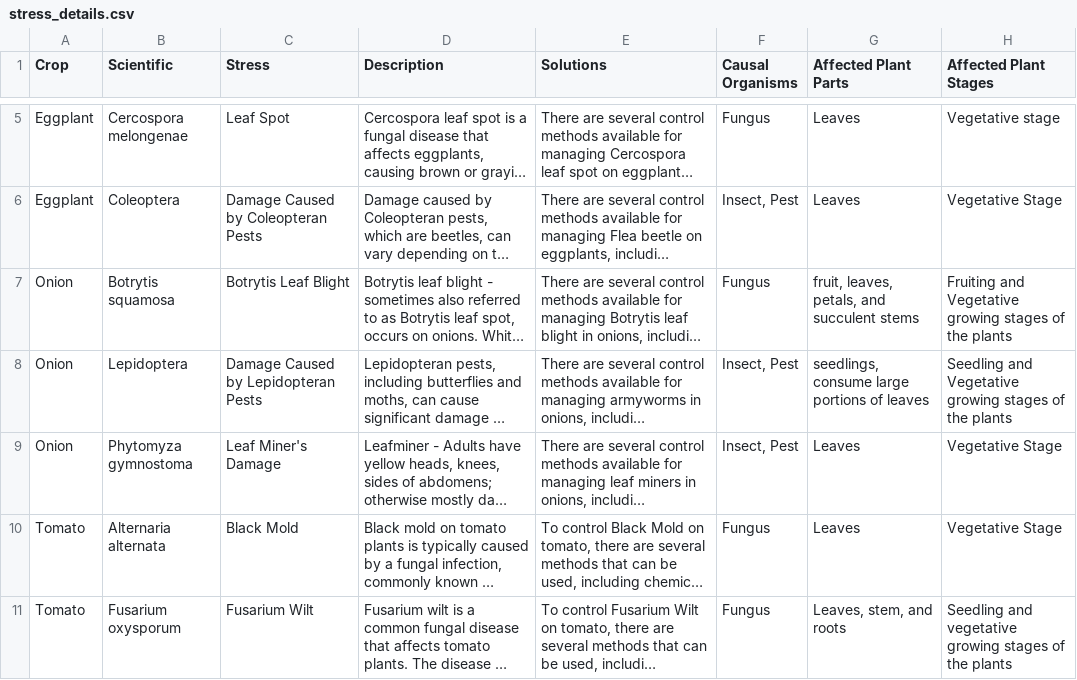
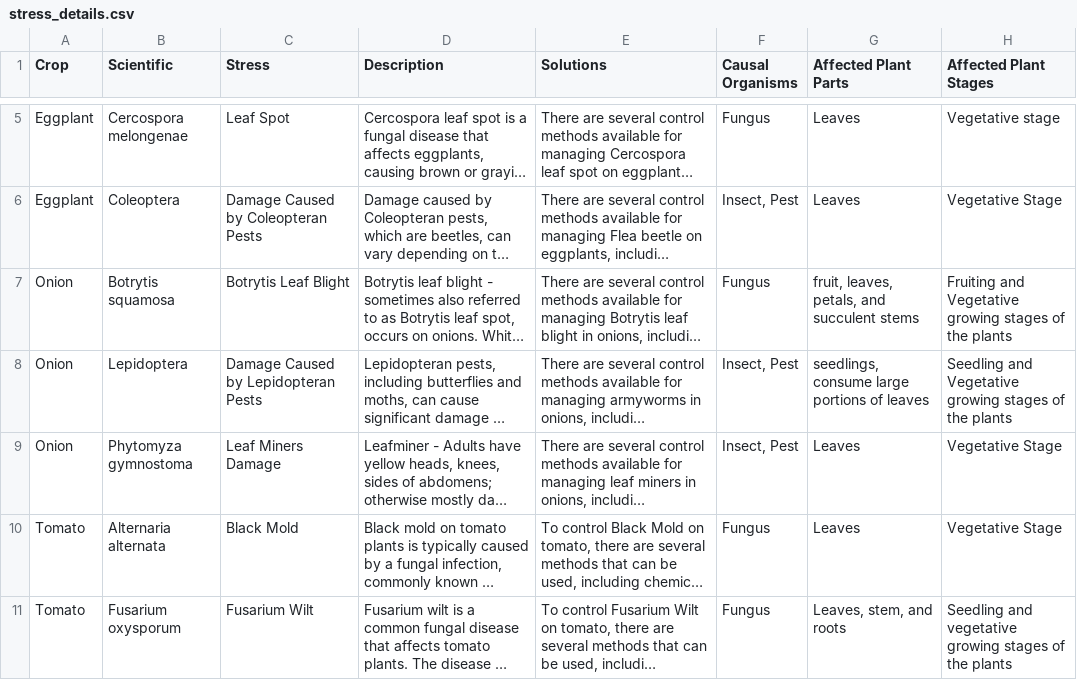
Before and after one commit to JioBon/SaganaApp, a CSV file: csv/stress_details.csv, drawn as a sheet; only a part is shown, gaps mark what is left out; long unchanged cells end in …; the diff names each change by its address in the sheet, - before the commit and + after, or states it on an @@ line.

Commit message:
Fix leaf miner in onion

```diff
--- a/csv/stress_details.csv
+++ b/csv/stress_details.csv
-C9 (Stress): Leaf Miner's Damage
+C9 (Stress): Leaf Miners Damage
```
